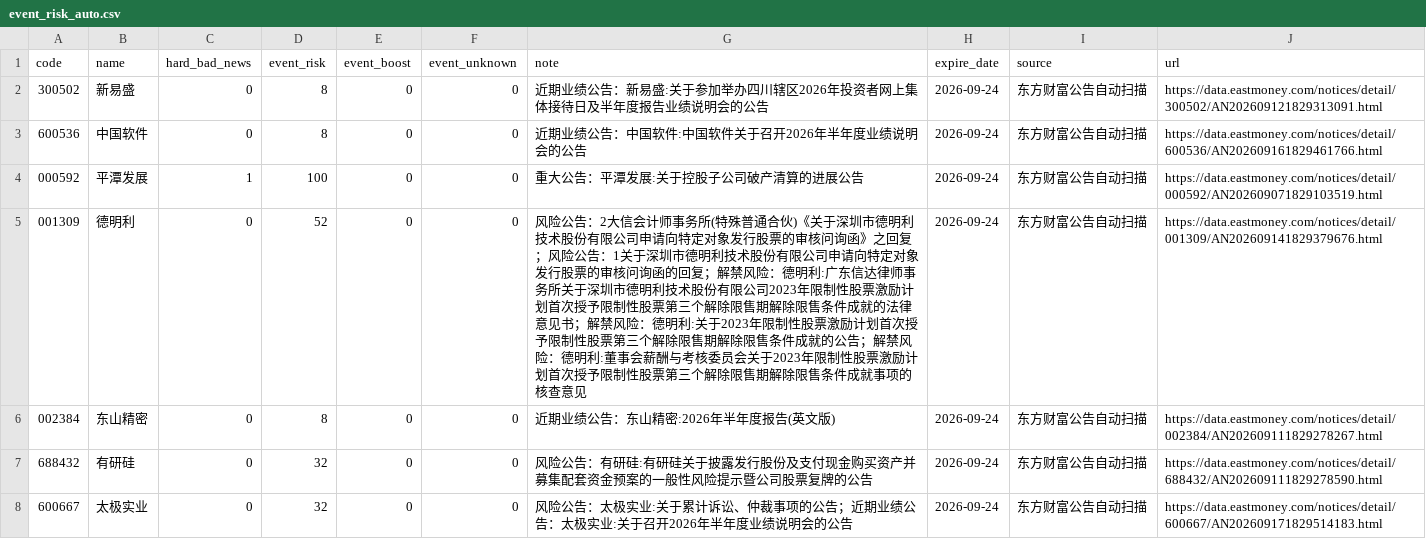
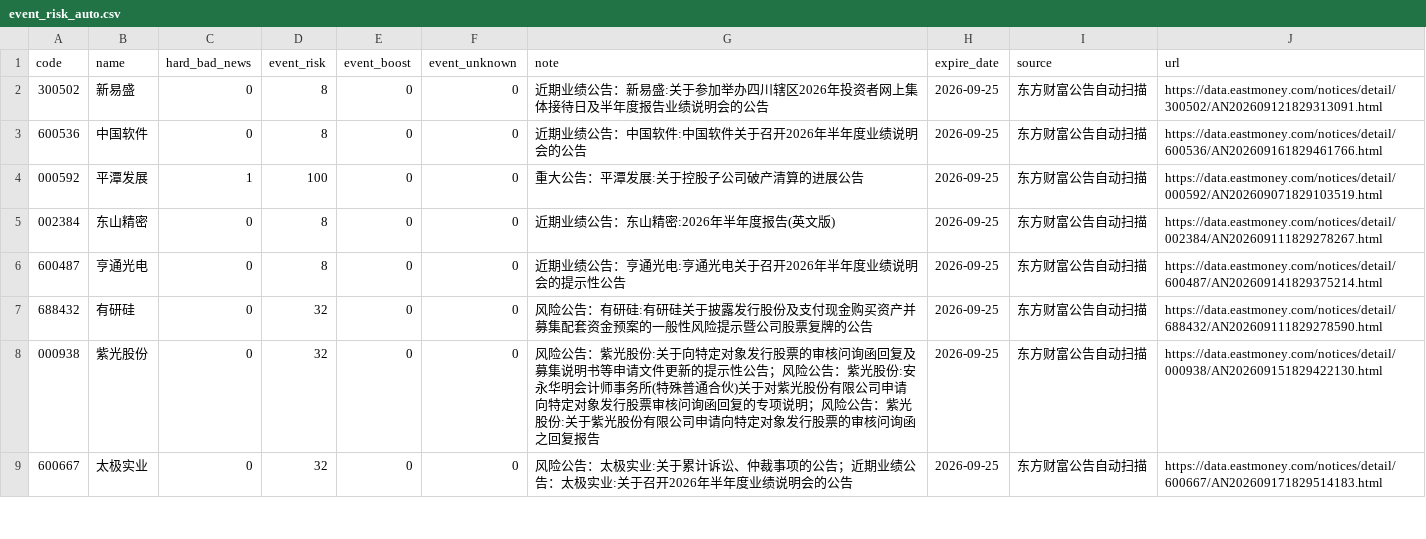
Before and after one commit to chenrj985-ai/decision, a CSV file: data/event_risk_auto.csv, drawn as a sheet; only a part is shown; the diff covers the shown part only.

```diff
--- a/data/event_risk_auto.csv
+++ b/data/event_risk_auto.csv
@@ -1,8 +1,9 @@
 code,name,hard_bad_news,event_risk,event_boost,event_unknown,note,expire_date,source,url
-300502,新易盛,0,8,0,0,近期业绩公告：新易盛:关于参加举办四川辖区2026年投资者网上集体接待日及半年度报告业绩说明会的公告,2026-09-24,东方财富公告自动扫描,https://data.eastmoney.com/notices/detail/300502/AN202609121829313091.html
-600536,中国软件,0,8,0,0,近期业绩公告：中国软件:中国软件关于召开2026年半年度业绩说明会的公告,2026-09-24,东方财富公告自动扫描,https://data.eastmoney.com/notices/detail/600536/AN202609161829461766.html
-000592,平潭发展,1,100,0,0,重大公告：平潭发展:关于控股子公司破产清算的进展公告,2026-09-24,东方财富公告自动扫描,https://data.eastmoney.com/notices/detail/000592/AN202609071829103519.html
-001309,德明利,0,52,0,0,风险公告：2大信会计师事务所(特殊普通合伙)《关于深圳市德明利技术股份有限公司申请向特定对象发行股票的审核问询函》之回复；风险公告：1关于深圳市德明利技术股份有限公司申请向特定对象发行股票的审核问询函的回复；解禁风险：德明利:广东信达律师事务所关于深圳市德明利技术股份有限公司2023年限制性股票激励计划首次授予限制性股票第三个解除限售期解除限售条件成就的法律意见书；解禁风险：德明利:关于2023年限制性股票激励计划首次授予限制性股票第三个解除限售期解除限售条件成就的公告；解禁风险：德明利:董事会薪酬与考核委员会关于2023年限制性股票激励计划首次授予限制性股票第三个解除限售期解除限售条件成就事项的核查意见,2026-09-24,东方财富公告自动扫描,https://data.eastmoney.com/notices/detail/001309/AN202609141829379676.html
-002384,东山精密,0,8,0,0,近期业绩公告：东山精密:2026年半年度报告(英文版),2026-09-24,东方财富公告自动扫描,https://data.eastmoney.com/notices/detail/002384/AN202609111829278267.html
-688432,有研硅,0,32,0,0,风险公告：有研硅:有研硅关于披露发行股份及支付现金购买资产并募集配套资金预案的一般性风险提示暨公司股票复牌的公告,2026-09-24,东方财富公告自动扫描,https://data.eastmoney.com/notices/detail/688432/AN202609111829278590.html
-600667,太极实业,0,32,0,0,风险公告：太极实业:关于累计诉讼、仲裁事项的公告；近期业绩公告：太极实业:关于召开2026年半年度业绩说明会的公告,2026-09-24,东方财富公告自动扫描,https://data.eastmoney.com/notices/detail/600667/AN202609171829514183.html
+300502,新易盛,0,8,0,0,近期业绩公告：新易盛:关于参加举办四川辖区2026年投资者网上集体接待日及半年度报告业绩说明会的公告,2026-09-25,东方财富公告自动扫描,https://data.eastmoney.com/notices/detail/300502/AN202609121829313091.html
+600536,中国软件,0,8,0,0,近期业绩公告：中国软件:中国软件关于召开2026年半年度业绩说明会的公告,2026-09-25,东方财富公告自动扫描,https://data.eastmoney.com/notices/detail/600536/AN202609161829461766.html
+000592,平潭发展,1,100,0,0,重大公告：平潭发展:关于控股子公司破产清算的进展公告,2026-09-25,东方财富公告自动扫描,https://data.eastmoney.com/notices/detail/000592/AN202609071829103519.html
+002384,东山精密,0,8,0,0,近期业绩公告：东山精密:2026年半年度报告(英文版),2026-09-25,东方财富公告自动扫描,https://data.eastmoney.com/notices/detail/002384/AN202609111829278267.html
+600487,亨通光电,0,8,0,0,近期业绩公告：亨通光电:亨通光电关于召开2026年半年度业绩说明会的提示性公告,2026-09-25,东方财富公告自动扫描,https://data.eastmoney.com/notices/detail/600487/AN202609141829375214.html
+688432,有研硅,0,32,0,0,风险公告：有研硅:有研硅关于披露发行股份及支付现金购买资产并募集配套资金预案的一般性风险提示暨公司股票复牌的公告,2026-09-25,东方财富公告自动扫描,https://data.eastmoney.com/notices/detail/688432/AN202609111829278590.html
+000938,紫光股份,0,32,0,0,风险公告：紫光股份:关于向特定对象发行股票的审核问询函回复及募集说明书等申请文件更新的提示性公告；风险公告：紫光股份:安永华明会计师事务所(特殊普通合伙)关于对紫光股份有限公司申请向特定对象发行股票审核问询函回复的专项说明；风险公告：紫光股份:关于紫光股份有限公司申请向特定对象发行股票的审核问询函之回复报告,2026-09-25,东方财富公告自动扫描,https://data.eastmoney.com/notices/detail/000938/AN202609151829422130.html
+600667,太极实业,0,32,0,0,风险公告：太极实业:关于累计诉讼、仲裁事项的公告；近期业绩公告：太极实业:关于召开2026年半年度业绩说明会的公告,2026-09-25,东方财富公告自动扫描,https://data.eastmoney.com/notices/detail/600667/AN202609171829514183.html
```
Also changed, not shown: 3 added rows and 29 edited cells elsewhere in this file, data/auto_discovery_cache.csv, data/event_scan_cache.csv, 22 other files.
